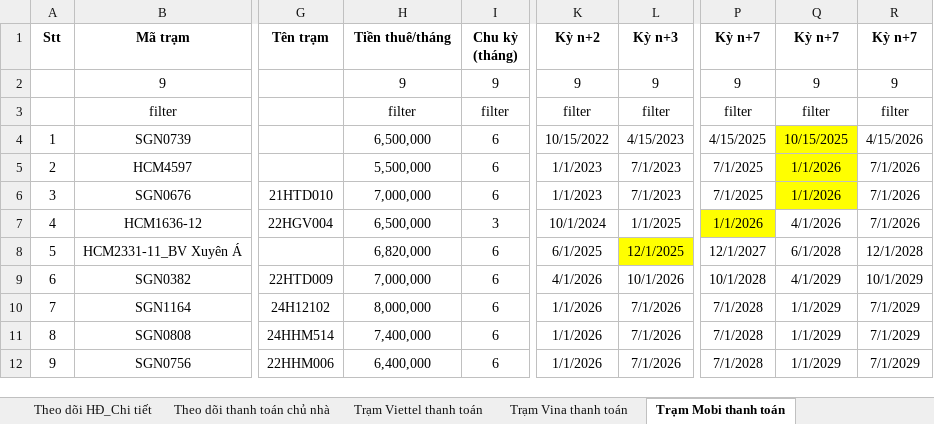
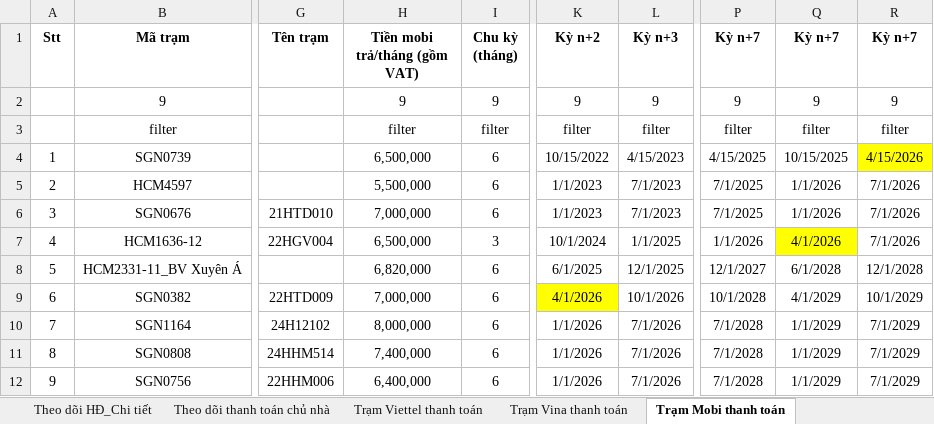
Before and after one commit to votanvinhgithu/ung-dung-tra-cuu-tram, an Excel workbook: data.xlsx, sheet Trạm Mobi thanh toán, drawn as a sheet; only a part is shown, gaps mark what is left out; values as stored, in another font and other column widths than the file's, no borders; the diff names each change by its address in the sheet, - before the commit and + after, or states it on an @@ line.

```diff
--- a/data.xlsx (sheet Trạm Mobi thanh toán)
+++ b/data.xlsx (sheet Trạm Mobi thanh toán)
-H1: Tiền thuê/tháng
+H1: Tiền mobi trả/tháng (gồm VAT)
-Q4:Q6 fill: #FFFF00
+Q4:Q6 fill: none
-R4 fill: none
+R4 fill: #FFFF00
-P7 fill: #FFFF00
+P7 fill: none
-Q7 fill: none
+Q7 fill: #FFFF00
-L8 fill: #FFFF00
+L8 fill: none
-K9 fill: none
+K9 fill: #FFFF00
```
Also changed, not shown: sheet Trạm Viettel thanh toán, sheet Trạm Vina thanh toán.
